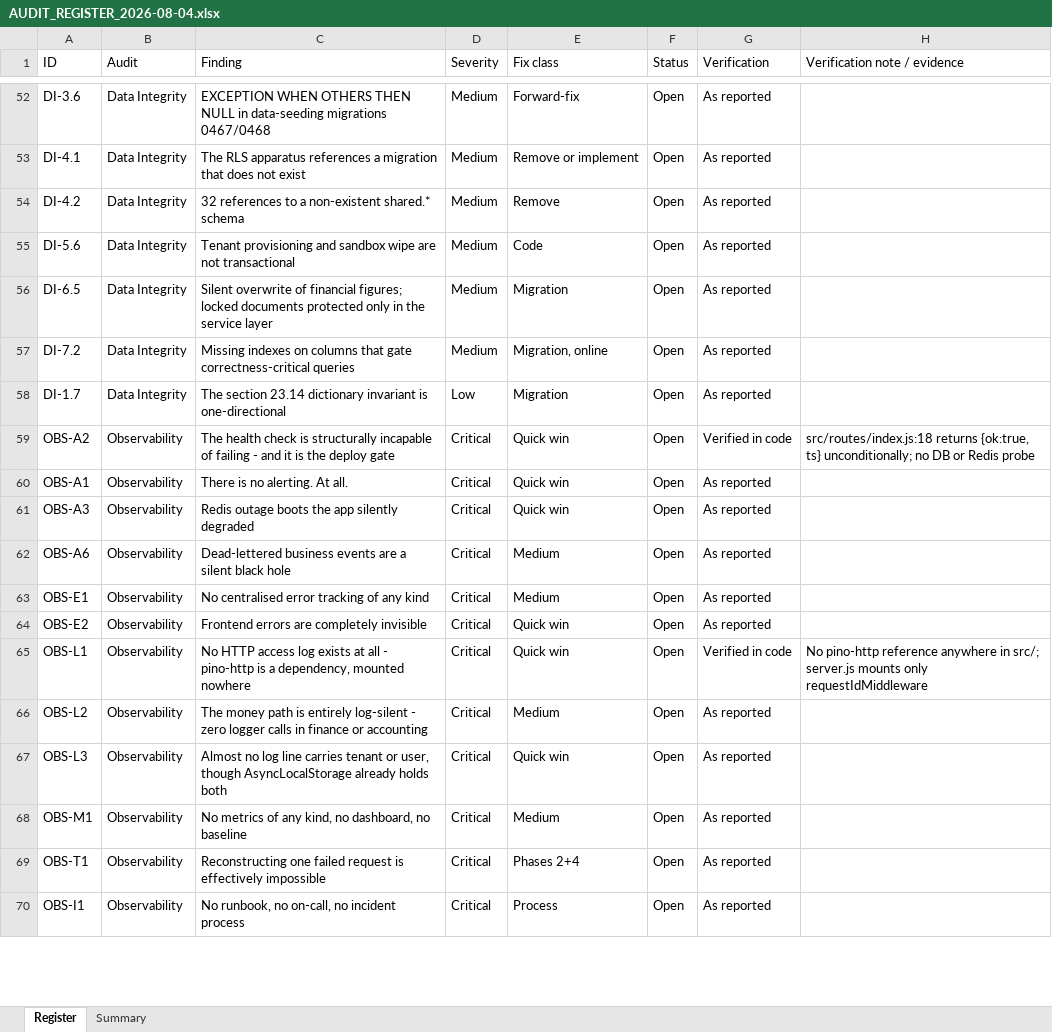
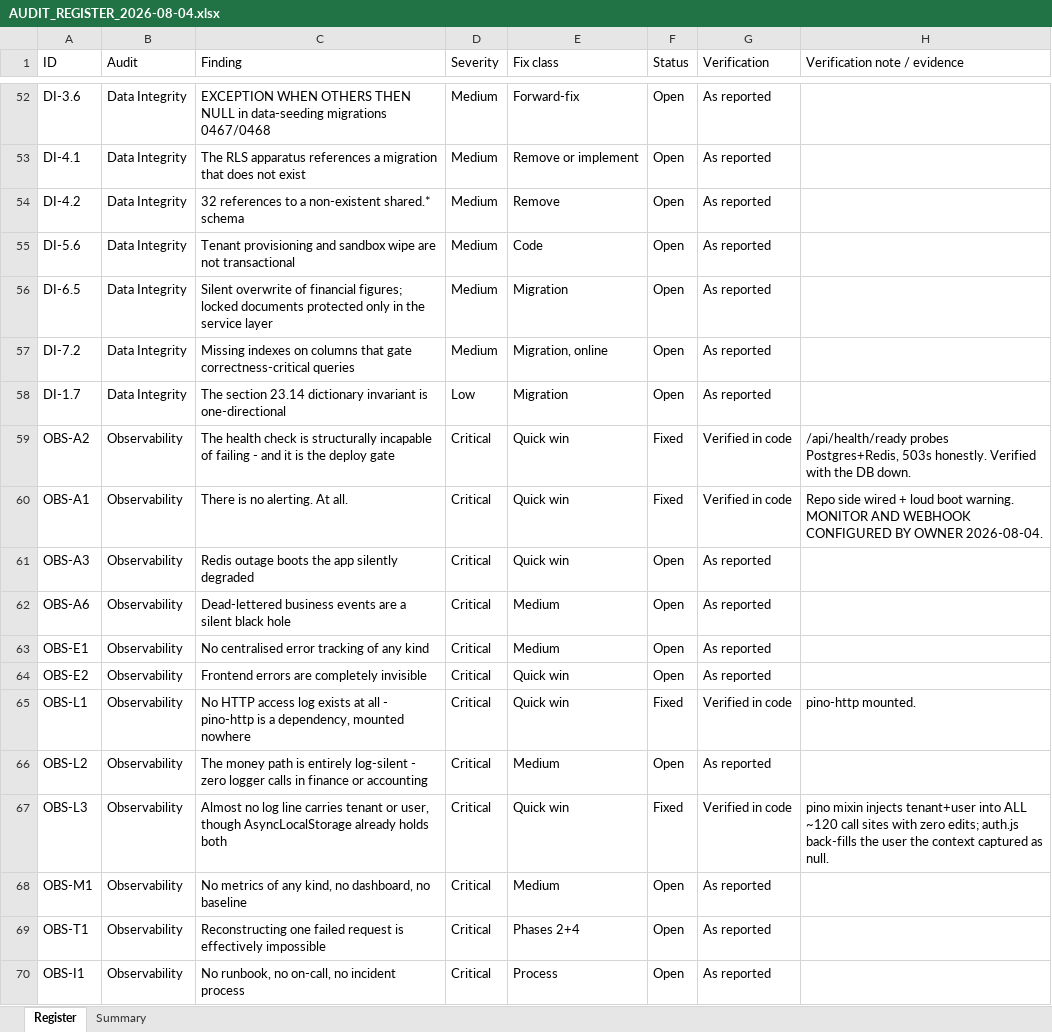
Before and after one commit to Ghosted34/praxis-ls, an Excel workbook: doc/AUDIT_REGISTER_2026-08-04.xlsx, sheet Register, drawn as a sheet; only a part is shown, gaps mark what is left out; values as stored, in another font and other column widths than the file's, no cell formats; charts and pictures not drawn; the diff covers the shown part only; the diff names each change by its address in the sheet, - before the commit and + after, or states it on an @@ line.

Commit message:
feat(deploy): announce deploys; update the audit register with real status
OBS-I5 — deploys were unattributed and unannounced, so a 09:00 incident could
not be correlated with an 08:55 release without asking around. Now that
ALERT_WEBHOOK_URL exists, deploy.sh posts on start, on success, and on a failed
readiness gate (with the rollback command). Silent no-op when unset.

  The announce() helper deliberately does NOT use `[ -z … ] && return 0`: under
  `set -e` that aborts the whole script when the test is false, because the &&
  list exits non-zero. An announcement helper must never be able to kill a
  deploy. Verified both branches — unset and unreachable webhook — survive.

Register updated: 25 Fixed, 5 partial, 170 open of 205. 12 of 42 Criticals.
Owner-side work completed 2026-08-04 and recorded: credentials rotated, uptime
monitor and alert webhook configured. History purge declined — rotation is what
makes the exposure harmless; the Groq key still spans 177 commits from 51b57ae.

Still partial, both deliberately:
  OBS-I4  auto-rollback not wired. rollback.sh has never been executed, and
          automating an unproven recovery path is worse than a manual one.
  DATA-3.5 the 92 pre-existing migrations remain irreversible. New ones are
          gated; retro-fitting untested DROPs to migrations already applied in
          production would create a recovery path that does not work.

```diff
--- a/doc/AUDIT_REGISTER_2026-08-04.xlsx (sheet Register)
+++ b/doc/AUDIT_REGISTER_2026-08-04.xlsx (sheet Register)
-F59:F60 (Status): Open
+F59:F60 (Status): Fixed
-H59 (Verification note / evidence): src/routes/index.js:18 returns {ok:true, ts} unconditionally; no DB or Redis probe
+H59 (Verification note / evidence): /api/health/ready probes Postgres+Redis, 503s honestly. Verified with the DB down.
-G60 (Verification): As reported
+G60 (Verification): Verified in code
-H60 (Verification note / evidence): (empty)
+H60 (Verification note / evidence): Repo side wired + loud boot warning. MONITOR AND WEBHOOK CONFIGURED BY OWNER 2026-08-04.
-F65 (Status): Open
+F65 (Status): Fixed
-H65 (Verification note / evidence): No pino-http reference anywhere in src/; server.js mounts only requestIdMiddleware
+H65 (Verification note / evidence): pino-http mounted.
-F67 (Status): Open
+F67 (Status): Fixed
-G67 (Verification): As reported
+G67 (Verification): Verified in code
-H67 (Verification note / evidence): (empty)
+H67 (Verification note / evidence): pino mixin injects tenant+user into ALL ~120 call sites with zero edits; auth.js back-fills the user the context captured as null.
```
Also changed, not shown: 59 edited cells elsewhere in this sheet, sheet Summary, cell formats, 1 other file.
